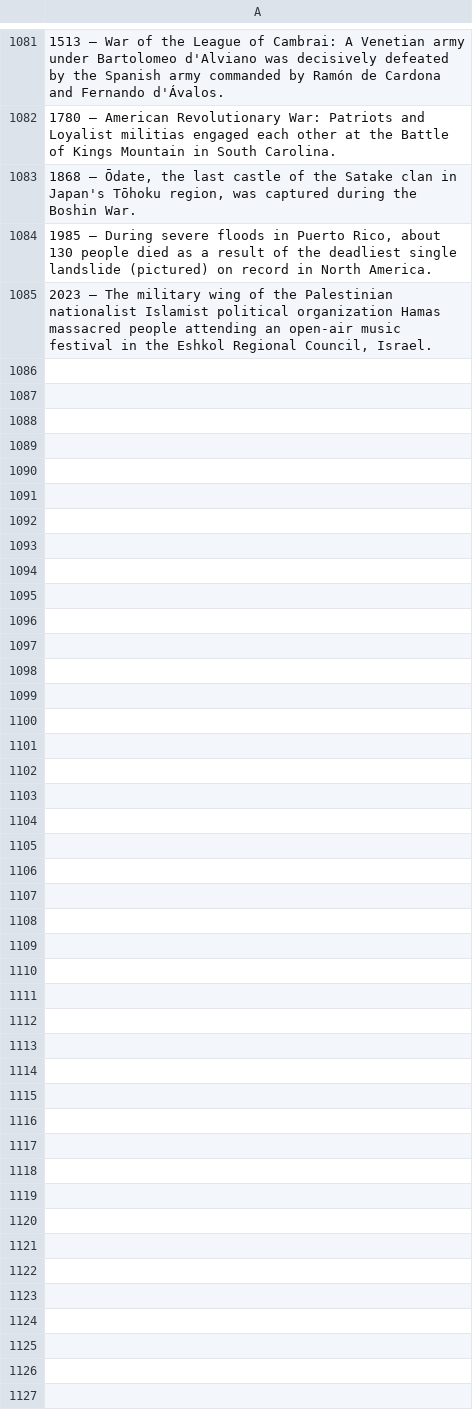
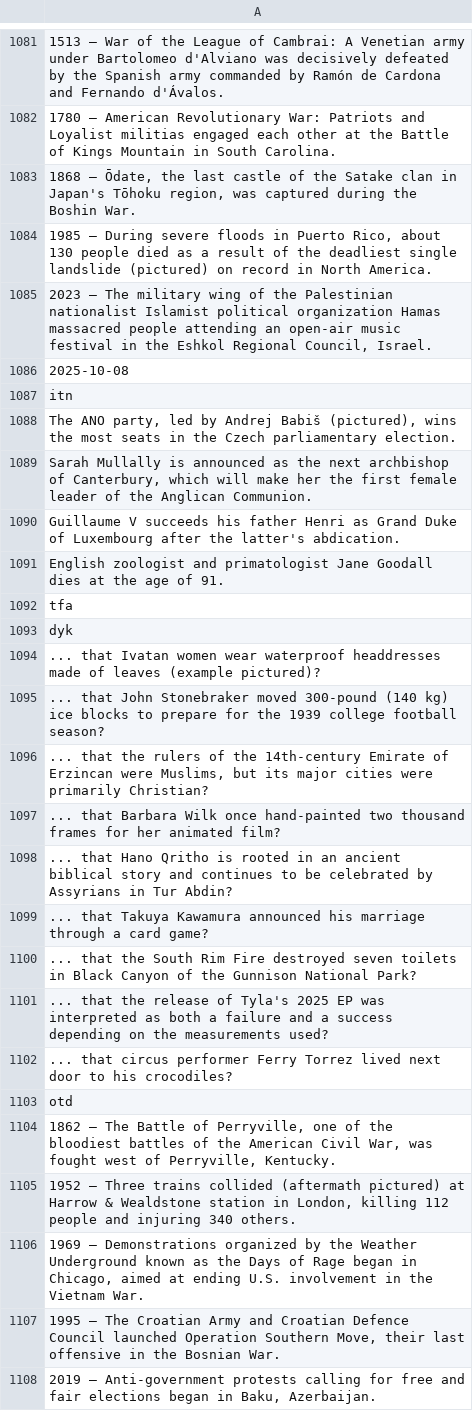
Before and after one commit to TobyP3/WebScraper, a CSV file: data/wikipedia_scraper.csv, drawn as a sheet; only a part is shown, gaps mark what is left out; the diff names each change by its address in the sheet, - before the commit and + after, or states it on an @@ line.

```diff
--- a/data/wikipedia_scraper.csv
+++ b/data/wikipedia_scraper.csv
+row 1086: 2025-10-08
+row 1087: itn
+row 1088: The ANO party, led by Andrej Babiš (pictured), wins the most seats in the Czech parliamentary election.
+row 1089: Sarah Mullally is announced as the next archbishop of Canterbury, which will make her the first female leader of the Anglican Communion.
+row 1090: Guillaume V succeeds his father Henri as Grand Duke of Luxembourg after the latter's abdication.
+row 1091: English zoologist and primatologist Jane Goodall dies at the age of 91.
+row 1092: tfa
+row 1093: dyk
+row 1094: ... that Ivatan women wear waterproof headdresses made of leaves (example pictured)?
+row 1095: ... that John Stonebraker moved 300-pound (140 kg) ice blocks to prepare for the 1939 college football season?
+row 1096: ... that the rulers of the 14th-century Emirate of Erzincan were Muslims, but its major cities were primarily Christian?
+row 1097: ... that Barbara Wilk once hand-painted two thousand frames for her animated film?
+row 1098: ... that Hano Qritho is rooted in an ancient biblical story and continues to be celebrated by Assyrians in Tur Abdin?
+row 1099: ... that Takuya Kawamura announced his marriage through a card game?
+row 1100: ... that the South Rim Fire destroyed seven toilets in Black Canyon of the Gunnison National Park?
+row 1101: ... that the release of Tyla's 2025 EP was interpreted as both a failure and a success depending on the measurements used?
+row 1102: ... that circus performer Ferry Torrez lived next door to his crocodiles?
+row 1103: otd
+row 1104: 1862 – The Battle of Perryville, one of the bloodiest battles of the American Civil War, was fought west of Perryville, Kentucky.
+row 1105: 1952 – Three trains collided (aftermath pictured) at Harrow & Wealdstone station in London, killing 112 people and injuring 340 others.
+row 1106: 1969 – Demonstrations organized by the Weather Underground known as the Days of Rage began in Chicago, aimed at ending U.S. involvement in the Vietnam War.
+row 1107: 1995 – The Croatian Army and Croatian Defence Council launched Operation Southern Move, their last offensive in the Bosnian War.
+row 1108: 2019 – Anti-government protests calling for free and fair elections began in Baku, Azerbaijan.
```
